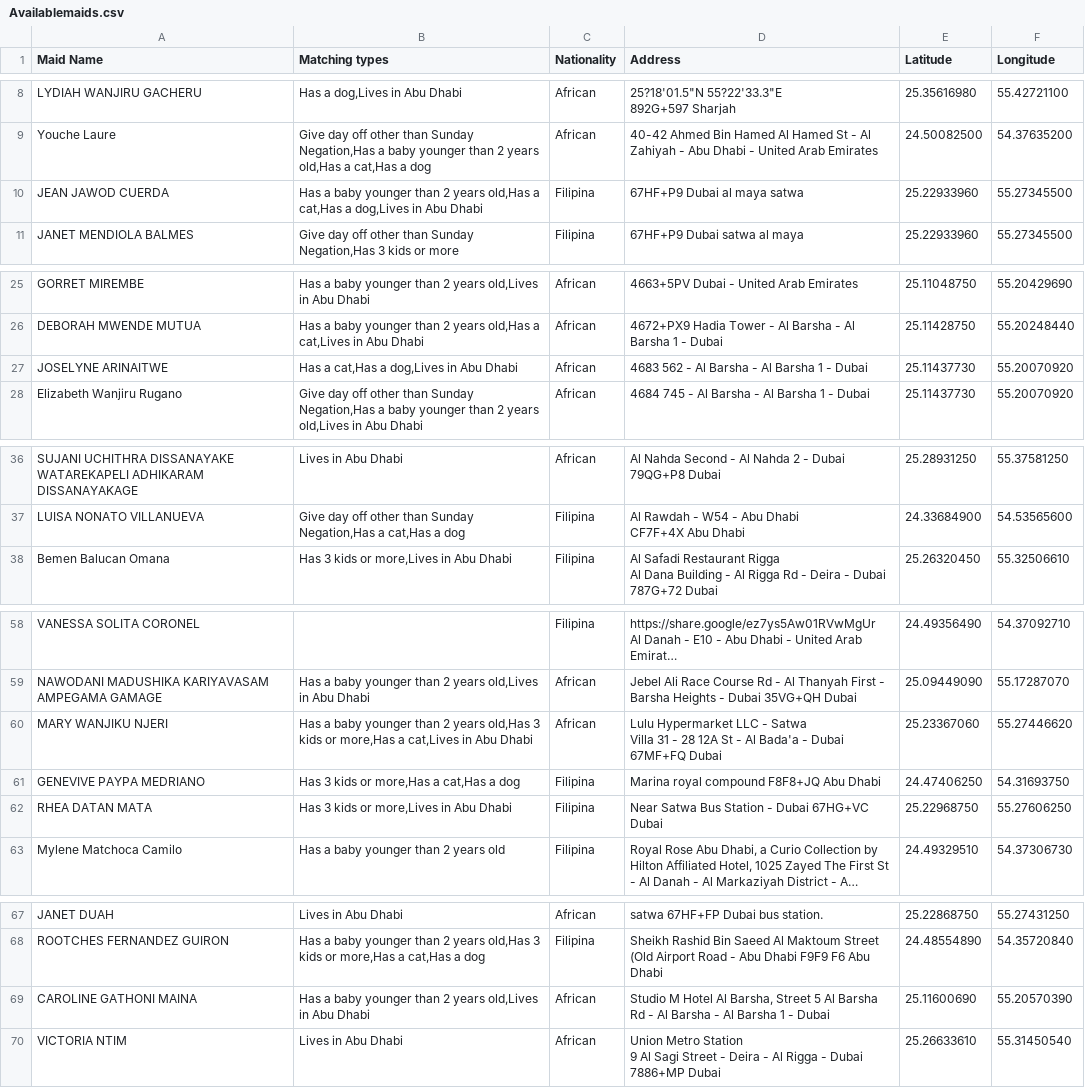
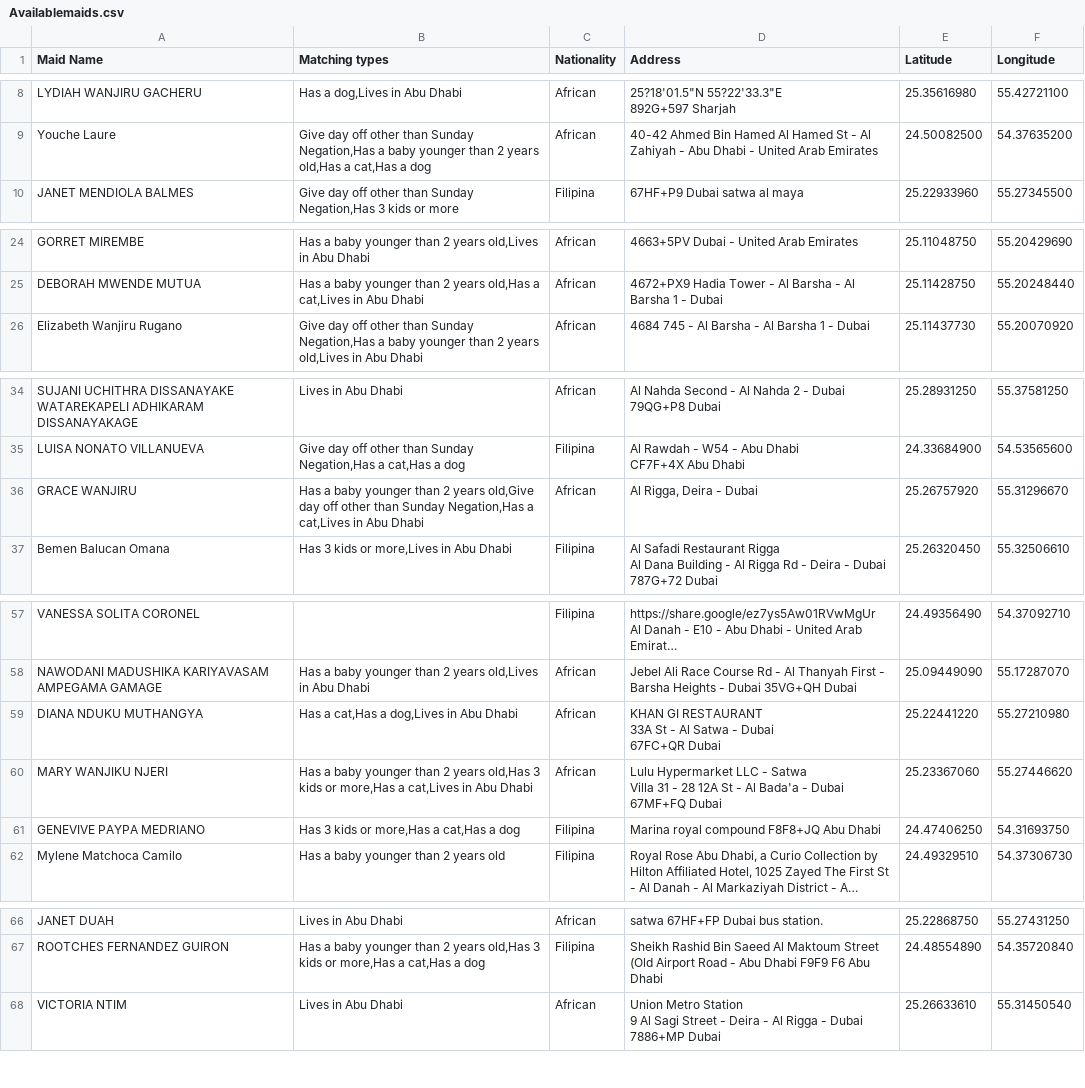
Before and after one commit to charbelchdid/map, a CSV file: Availablemaids.csv, drawn as a sheet; only a part is shown, gaps mark what is left out; long unchanged cells end in …; removed rows and columns are numbered as before the commit, all else as after; ↵ is a line break in a cell; the diff names each change by its address in the sheet, - before the commit and + after, or states it on an @@ line.

Commit message:
Update Hired Live-out Maids Raw Data AVAILABLE CSV on 2025-11-10T09:54:45.297Z

```diff
--- a/Availablemaids.csv
+++ b/Availablemaids.csv
-row 10: JEAN JAWOD CUERDA | Has a baby younger than 2 years old,Has a cat,Has a dog,Lives in Abu Dhabi | Filipina | 67HF+P9 Dubai al maya satwa | 25.22933960 | 55.27345500
-row 27: JOSELYNE ARINAITWE | Has a cat,Has a dog,Lives in Abu Dhabi | African | 4683 562 - Al Barsha - Al Barsha 1 - Dubai | 25.11437730 | 55.20070920
+row 36: GRACE WANJIRU | Has a baby younger than 2 years old,Give day off other than Sunday Negation,Has a cat,Lives in Abu Dhabi | African | Al Rigga, Deira - Dubai | 25.26757920 | 55.31296670
+row 59: DIANA NDUKU MUTHANGYA | Has a cat,Has a dog,Lives in Abu Dhabi | African | KHAN GI RESTAURANT ↵ 33A St - Al Satwa - Dubai ↵ 67FC+QR Dubai | 25.22441220 | 55.27210980
-row 62: RHEA DATAN MATA | Has 3 kids or more,Lives in Abu Dhabi | Filipina | Near Satwa Bus Station - Dubai 67HG+VC Dubai | 25.22968750 | 55.27606250
-row 69: CAROLINE GATHONI MAINA | Has a baby younger than 2 years old,Lives in Abu Dhabi | African | Studio M Hotel Al Barsha, Street 5 Al Barsha Rd - Al Barsha - Al Barsha 1 - Dubai | 25.11600690 | 55.20570390
```
